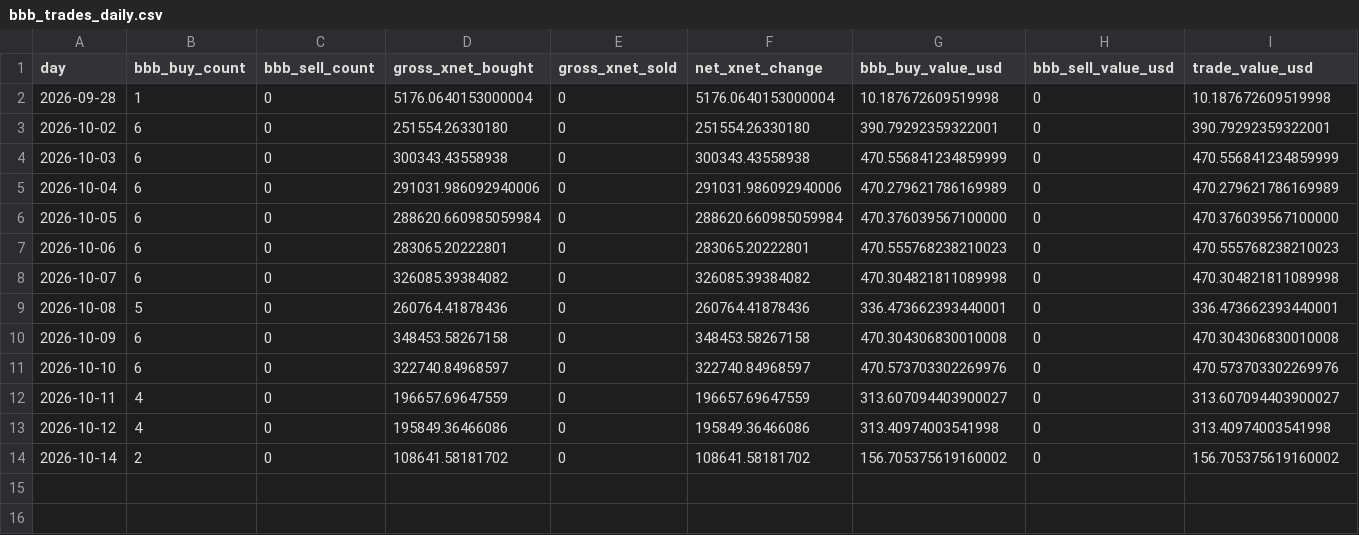
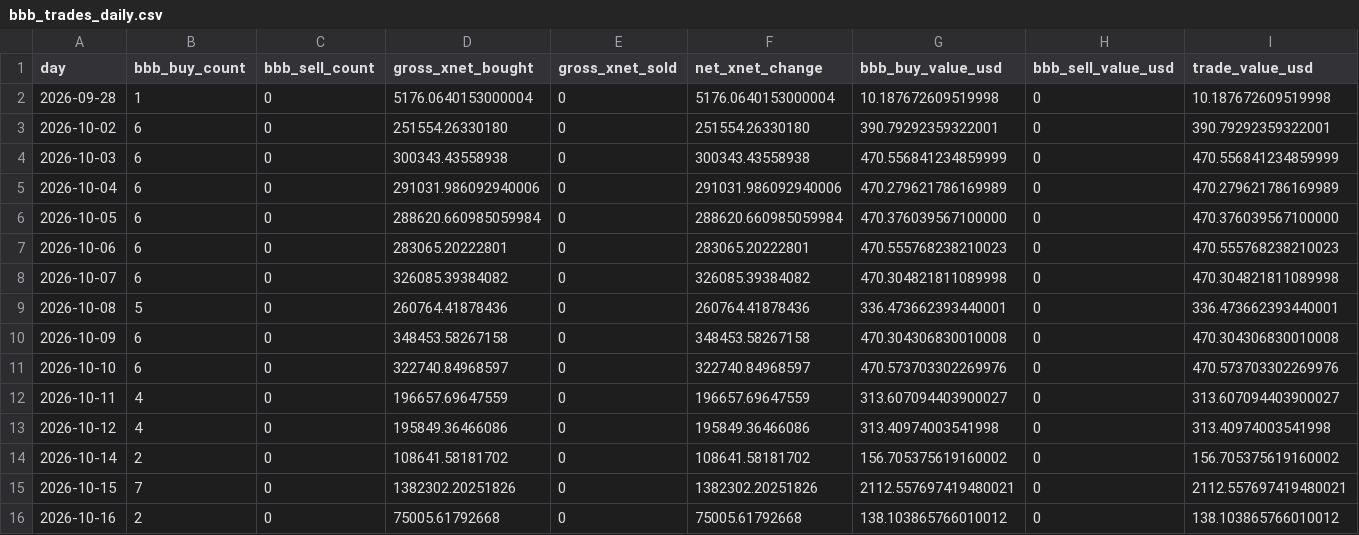
Before and after one commit to xnet-community-data/xnet-data-integration, a CSV file: data/derived/bbb_trades_daily.csv, drawn as a sheet; the diff names each change by its address in the sheet, - before the commit and + after, or states it on an @@ line.

```diff
--- a/data/derived/bbb_trades_daily.csv
+++ b/data/derived/bbb_trades_daily.csv
+row 15: 2026-10-15 | 7 | 0 | 1382302.20251826 | 0 | 1382302.20251826 | 2112.557697419480021 | 0 | 2112.557697419480021
+row 16: 2026-10-16 | 2 | 0 | 75005.61792668 | 0 | 75005.61792668 | 138.103865766010012 | 0 | 138.103865766010012
```
Also changed, not shown: data/canonical/bbb_trades.csv, data/derived/bbb_burn_daily.csv, 24 other files.
